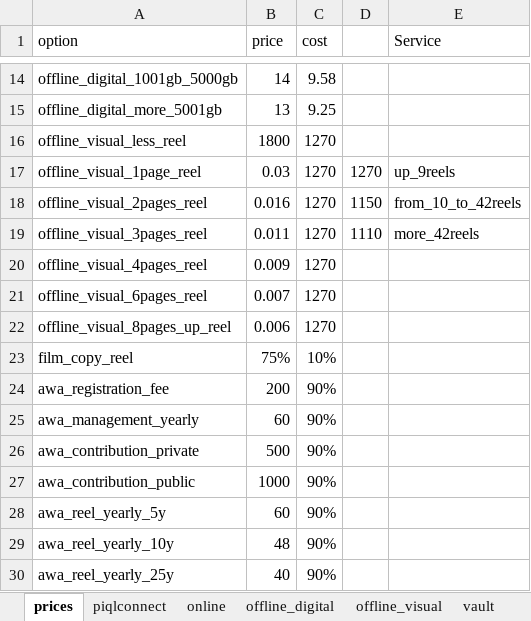
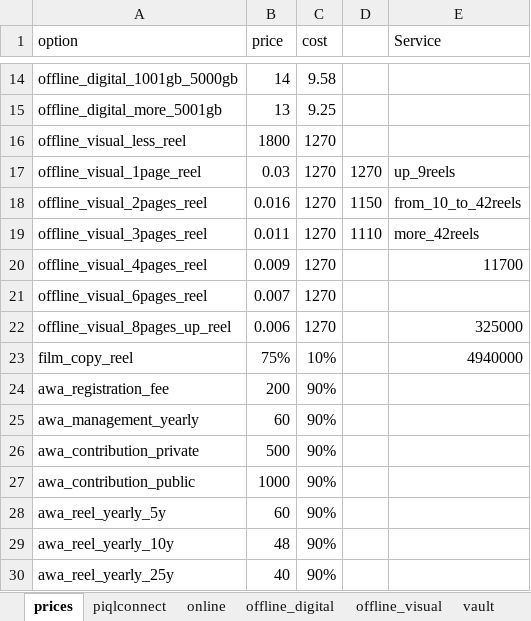
Before and after one commit to alfrtruj-p/calculator, an Excel workbook: calc/static/piql_prices.xlsx, sheet prices, drawn as a sheet; only a part is shown, gaps mark what is left out; values as stored, in another font and other column widths than the file's, no borders; the diff names each change by its address in the sheet, - before the commit and + after, or states it on an @@ line.

```diff
--- a/calc/static/piql_prices.xlsx (sheet prices)
+++ b/calc/static/piql_prices.xlsx (sheet prices)
-E20 (Service): (empty)
+E20 (Service): 11700
-E22 (Service): (empty)
+E22 (Service): 325000
-E23 (Service): (empty)
+E23 (Service): 4940000
```
Also changed, not shown: 3 other files.
